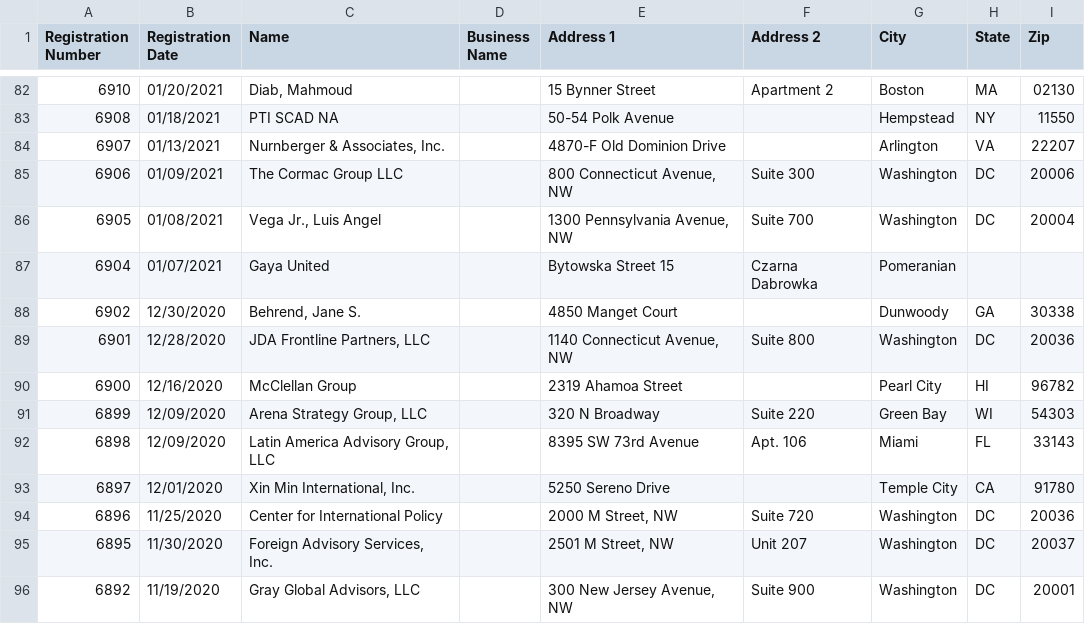
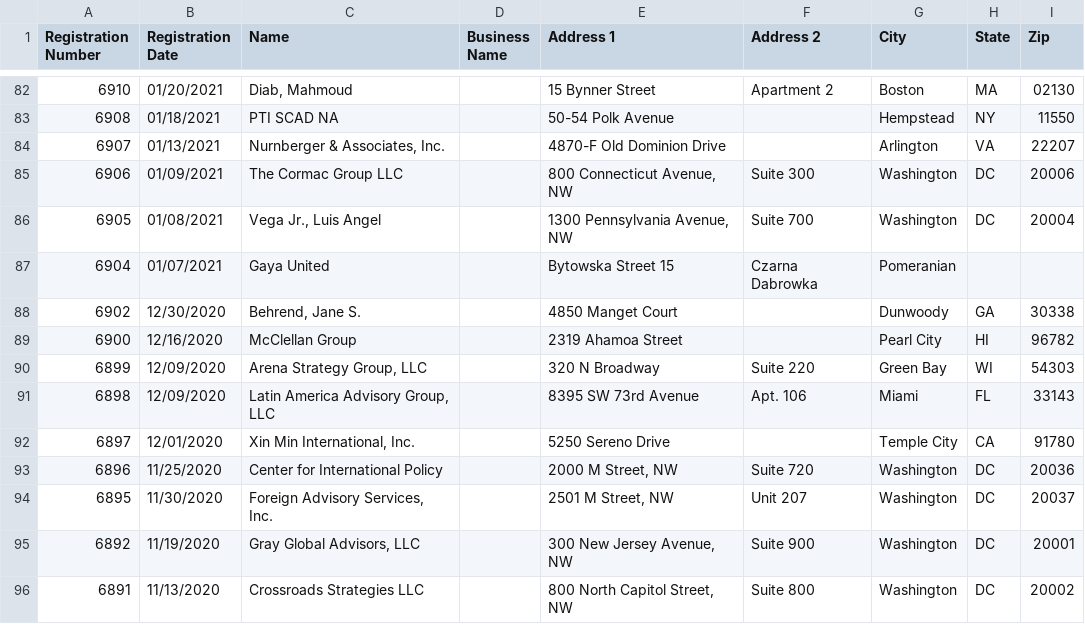
Before and after one commit to markschaver/FARA-Active, a CSV file: data.csv, drawn as a sheet; only a part is shown, gaps mark what is left out; the shorter side is filled out with more unchanged rows; the diff names each change by its address in the sheet, - before the commit and + after, or states it on an @@ line.

Commit message:
Flat: latest data (2021-09-16T08:24:13.043Z) {   "date": "2021-09-16T08:24:13.043Z",   "files": [     {       "name": "data.csv",       "deltaBytes": 386,       "source": "https://efile.fara.gov/api/v1/Registrants/csv/Active"     }   ] }

```diff
--- a/data.csv
+++ b/data.csv
-row 89: 6901 | 12/28/2020 | JDA Frontline Partners, LLC |  | 1140 Connecticut Avenue, NW | Suite 800 | Washington | DC | 20036
```
